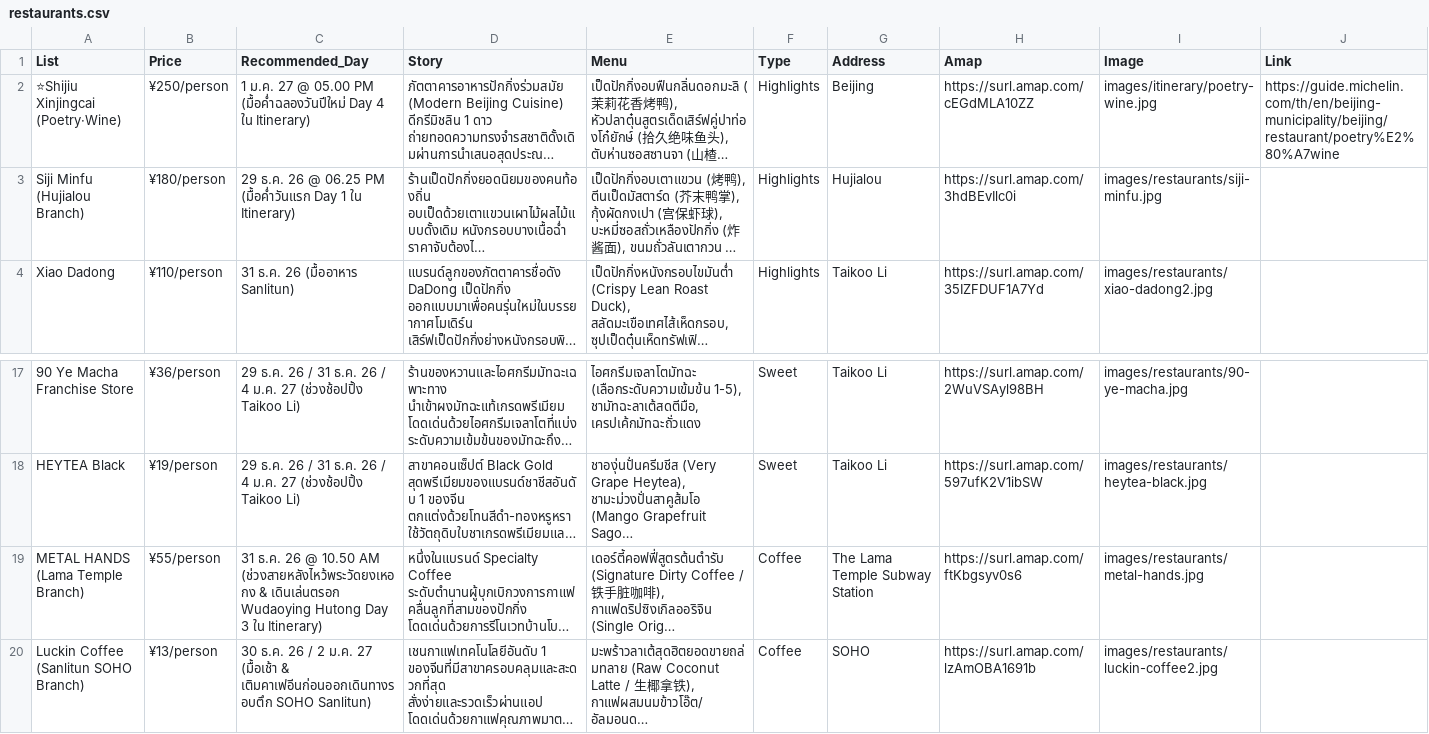
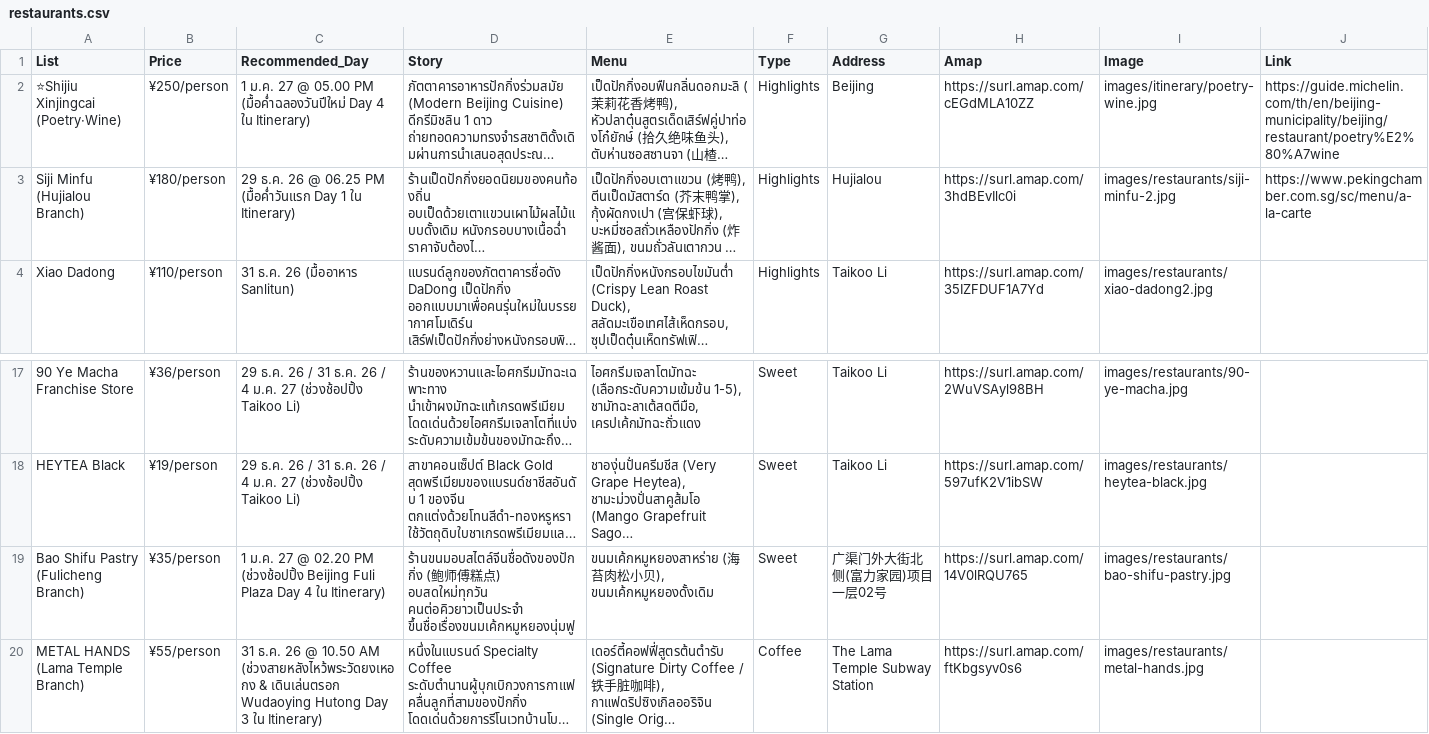
Before and after one commit to asamaliammukda-ux/beijing2026, a CSV file: data/restaurants.csv, drawn as a sheet; only a part is shown, gaps mark what is left out; the shorter side is filled out with more unchanged rows; long unchanged cells end in …; the diff names each change by its address in the sheet, - before the commit and + after, or states it on an @@ line.

```diff
--- a/data/restaurants.csv
+++ b/data/restaurants.csv
-I3 (Image): images/restaurants/siji-minfu.jpg
+I3 (Image): images/restaurants/siji-minfu-2.jpg
-J3 (Link): (empty)
+J3 (Link): https://www.pekingchamber.com.sg/sc/menu/a-la-carte
+row 19: Bao Shifu Pastry (Fulicheng Branch) | ¥35/person | 1 ม.ค. 27 @ 02.20 PM (ช่วงช้อปปิ้ง Beijing Fuli Plaza Day 4 ใน Itinerary) | ร้านขนมอบสไตล์จีนชื่อดังของปักกิ่ง (鲍师傅糕点) อบสดใหม่ทุกวัน คนต่อคิวยาวเป็นประจำ ขึ้นชื่อเรื่องขนมเค้กหมูหยองนุ่มฟู | ขนมเค้กหมูหยองสาหร่าย (海苔肉松小贝), ขนมเค้กหมูหยองดั้งเดิม | Sweet | 广渠门外大街北侧(富力家园)项目一层02号 | https://surl.amap.com/14V0lRQU765 | images/restaurants/bao-shifu-pastry.jpg
```
Also changed, not shown: data/itinerary.csv, 3 other files.
